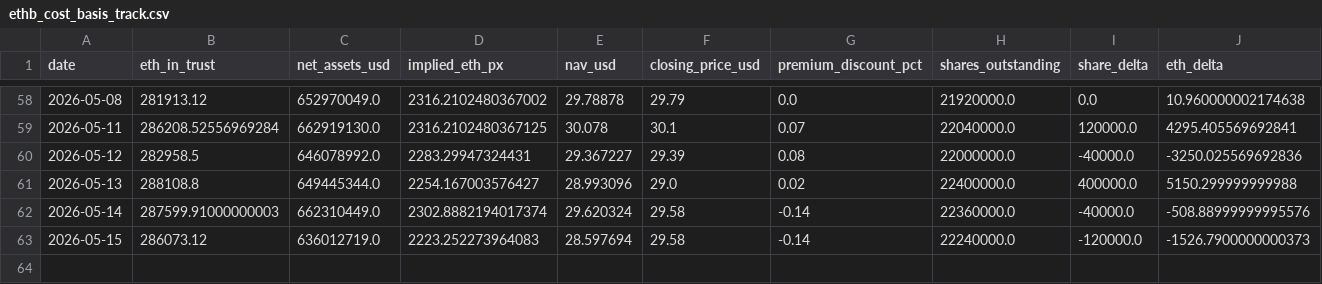
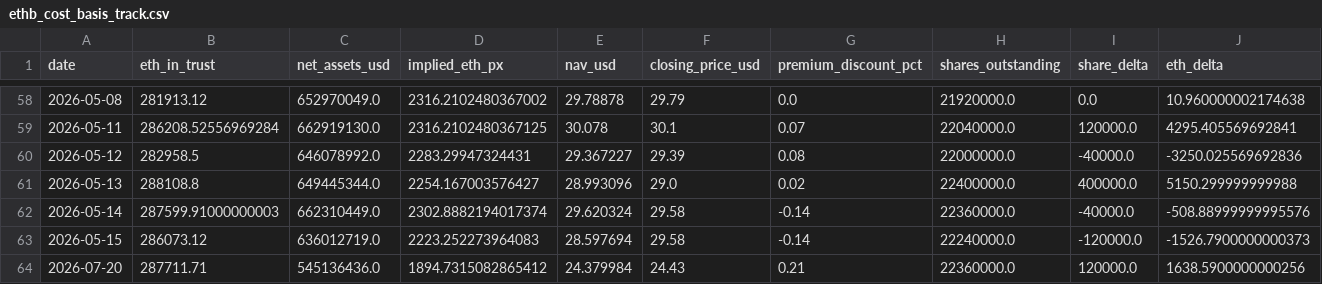
Before and after one commit to jungmin1212/etf-dashboard, a CSV file: ethb_tracker/ethb_cost_basis_track.csv, drawn as a sheet; only a part is shown, gaps mark what is left out; rows hold the shown columns only; the diff names each change by its address in the sheet, - before the commit and + after, or states it on an @@ line.

```diff
--- a/ethb_tracker/ethb_cost_basis_track.csv
+++ b/ethb_tracker/ethb_cost_basis_track.csv
+row 64: 2026-07-20 | 287711.71 | 545136436.0 | 1894.7315082865412 | 24.379984 | 24.43 | 0.21 | 22360000.0 | 120000.0 | 1638.5900000000256
```
Also changed, not shown: etha_tracker/etha_cost_basis_track.csv, etha_tracker/etha_daily_snapshots.csv, 9 other files.
